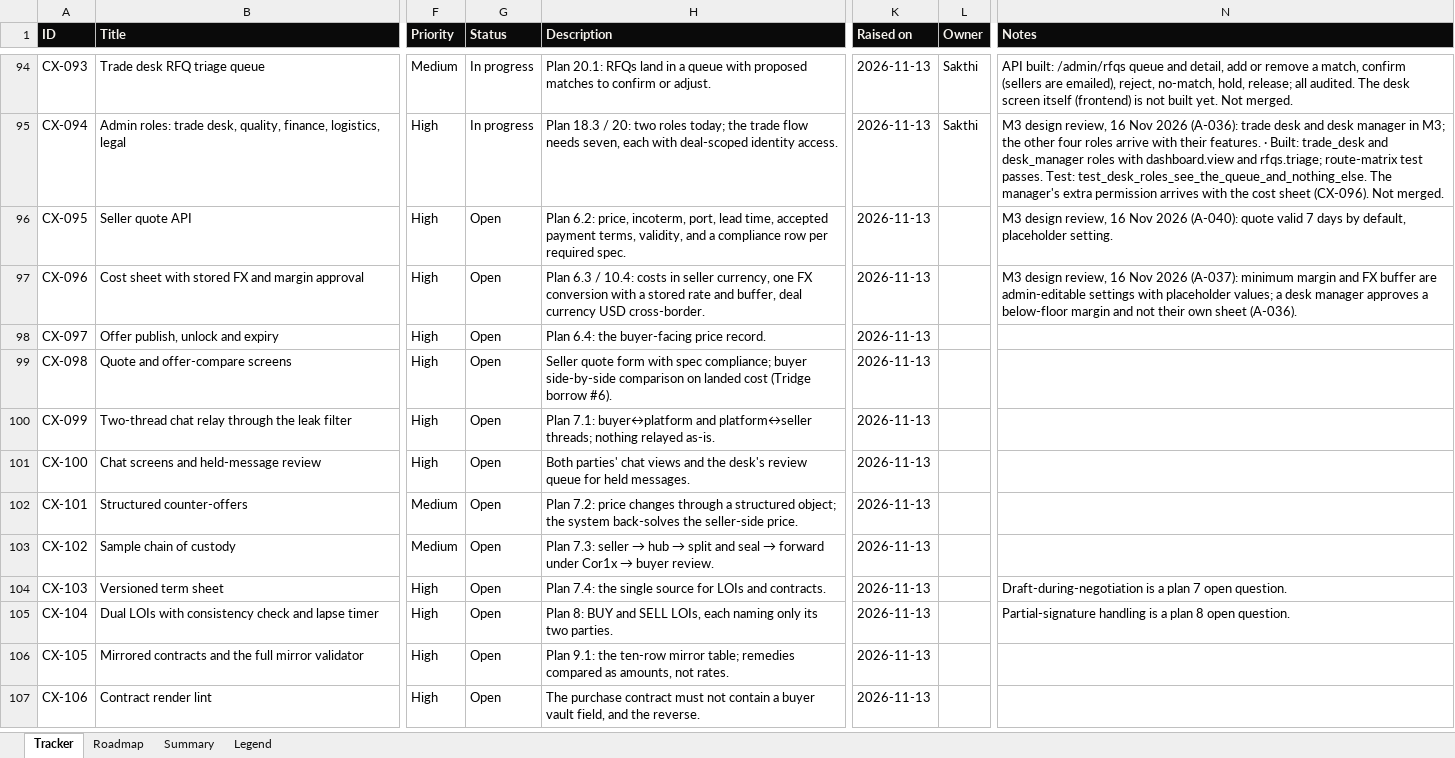
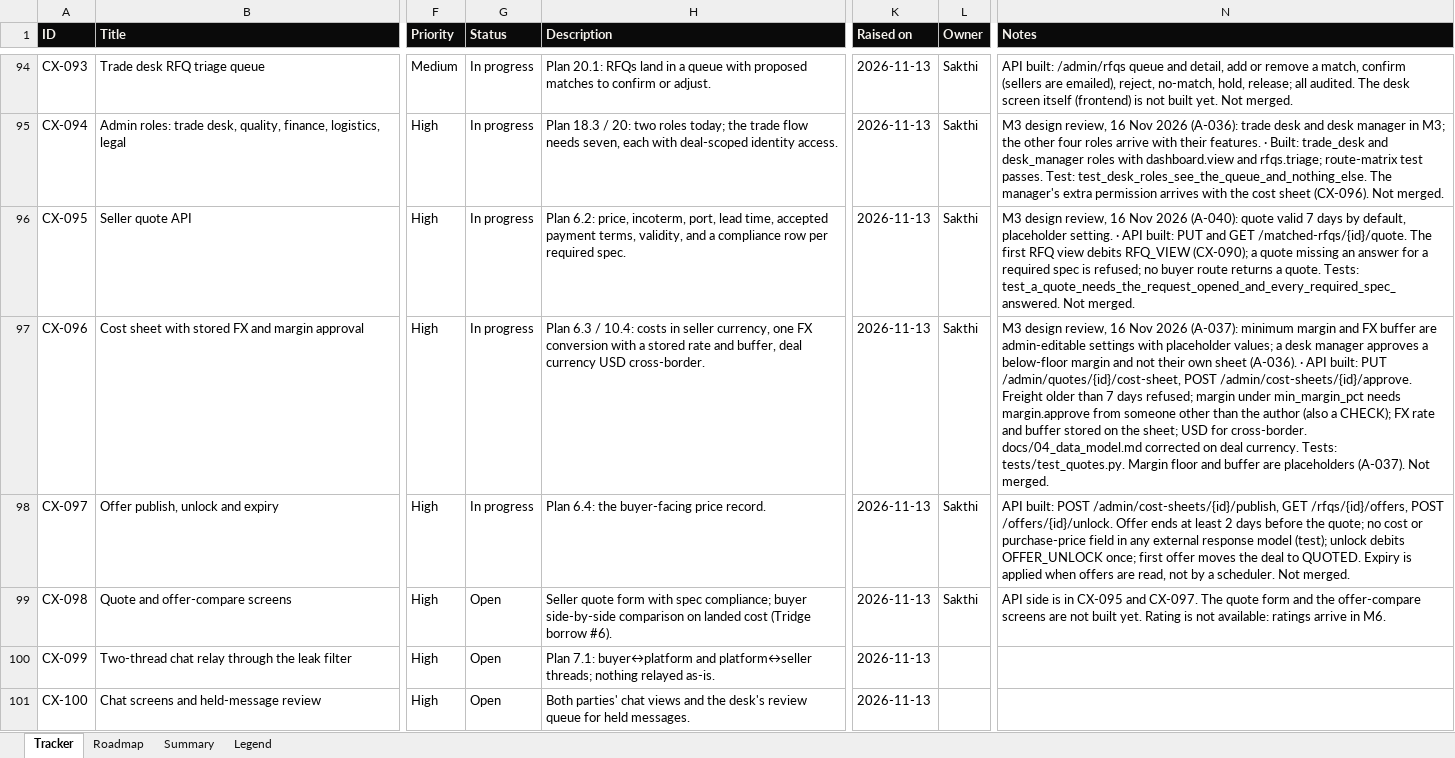
Before and after one commit to Quazr-Elevate/corridor_1_x, an Excel workbook: docs/tracker/cor1x-tracker.xlsx, sheet Tracker, drawn as a sheet; only a part is shown, gaps mark what is left out; the shorter side is filled out with more unchanged rows; values as stored, in another font and other column widths than the file's, no borders; conditional formats and table styles not drawn; the diff names each change by its address in the sheet, - before the commit and + after, or states it on an @@ line.

```diff
--- a/docs/tracker/cor1x-tracker.xlsx (sheet Tracker)
+++ b/docs/tracker/cor1x-tracker.xlsx (sheet Tracker)
-G96:G98 (Status): Open
+G96:G98 (Status): In progress
-L96:L99 (Owner): (empty)
+L96:L99 (Owner): Sakthi
-N96 (Notes): …placeholder setting.
+N96 (Notes): …placeholder setting. · API built: PUT and GET /matched-rfqs/{id}/quote. The first RFQ view debits RFQ_VIEW (CX-090); a quote missing an answer for a required spec is refused; no buyer route returns a quote. Tests: test_a_quote_needs_the_request_opened_and_every_required_spec_answered. Not merged.
-N97 (Notes): …sheet (A-036).
+N97 (Notes): …sheet (A-036). · API built: PUT /admin/quotes/{id}/cost-sheet, POST /admin/cost-sheets/{id}/approve. Freight older than 7 days refused; margin under min_margin_pct needs margin.approve from someone other than the author (also a CHECK); FX rate and buffer stored on the sheet; USD for cross-border. docs/04_data_model.md corrected on deal currency. Tests: tests/test_quotes.py. Margin floor and buffer are placeholders (A-037). Not merged.
-N98 (Notes): (empty)
+N98 (Notes): API built: POST /admin/cost-sheets/{id}/publish, GET /rfqs/{id}/offers, POST /offers/{id}/unlock. Offer ends at least 2 days before the quote; no cost or purchase-price field in any external response model (test); unlock debits OFFER_UNLOCK once; first offer moves the deal to QUOTED. Expiry is applied when offers are read, not by a scheduler. Not merged.
-N99 (Notes): (empty)
+N99 (Notes): API side is in CX-095 and CX-097. The quote form and the offer-compare screens are not built yet. Rating is not available: ratings arrive in M6.
```
Also changed, not shown: 17 other files.
